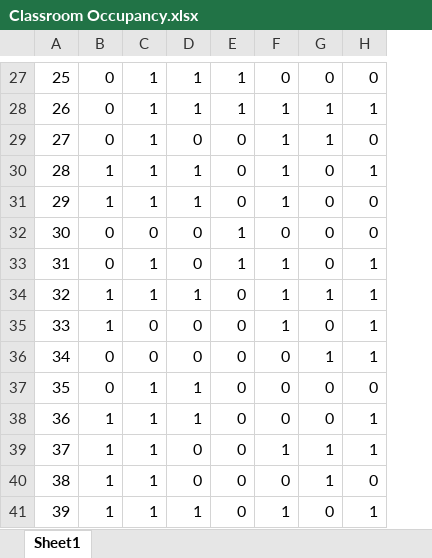
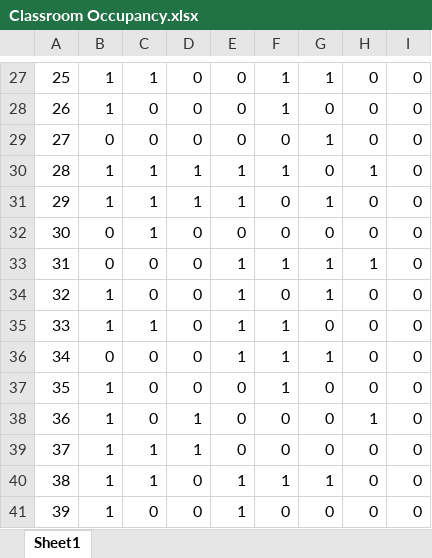
Before and after one commit to FreshestPrince/AutoTimetable, an Excel workbook: Main Code/Classroom Occupancy.xlsx, sheet Sheet1, drawn as a sheet; only a part is shown, gaps mark what is left out; values as stored, in another font and other column widths than the file's, no borders; the diff covers the shown part only; the diff names each change by its address in the sheet, - before the commit and + after, or states it on an @@ line.

```diff
--- a/Main Code/Classroom Occupancy.xlsx (sheet Sheet1)
+++ b/Main Code/Classroom Occupancy.xlsx (sheet Sheet1)
+column I, rows 27-41: all 0
-B27:B28: 0
+B27:B28: 1
-D27:D28: 1
+D27:D28: 0
-E27:E28: 1
+E27:E28: 0
-F27: 0
+F27: 1
-G27: 0
+G27: 1
-C28:C29: 1
+C28:C29: 0
-G28: 1
+G28: 0
-H28: 1
+H28: 0
-F29: 1
+F29: 0
-E30:E31: 0
+E30:E31: 1
-F31: 1
+F31: 0
-G31: 0
+G31: 1
-C32: 0
+C32: 1
-E32: 1
+E32: 0
-C33:C34: 1
+C33:C34: 0
-G33: 0
+G33: 1
-D34: 1
+D34: 0
-E34:E36: 0
+E34:E36: 1
-F34: 1
+F34: 0
-H34:H36: 1
+H34:H36: 0
-C35: 0
+C35: 1
-F36:F37: 0
+F36:F37: 1
-B37: 0
+B37: 1
-C37:C38: 1
+C37:C38: 0
-D37: 1
+D37: 0
-D39: 0
+D39: 1
-F39: 1
+F39: 0
-G39: 1
+G39: 0
-H39: 1
+H39: 0
-E40:E41: 0
+E40:E41: 1
-F40: 0
+F40: 1
-C41: 1
+C41: 0
-D41: 1
+D41: 0
-F41: 1
+F41: 0
-H41: 1
+H41: 0
```
Also changed, not shown: 181 edited cells elsewhere in this sheet, Main Code/Lecture Hours.xlsx, 4 other files.
